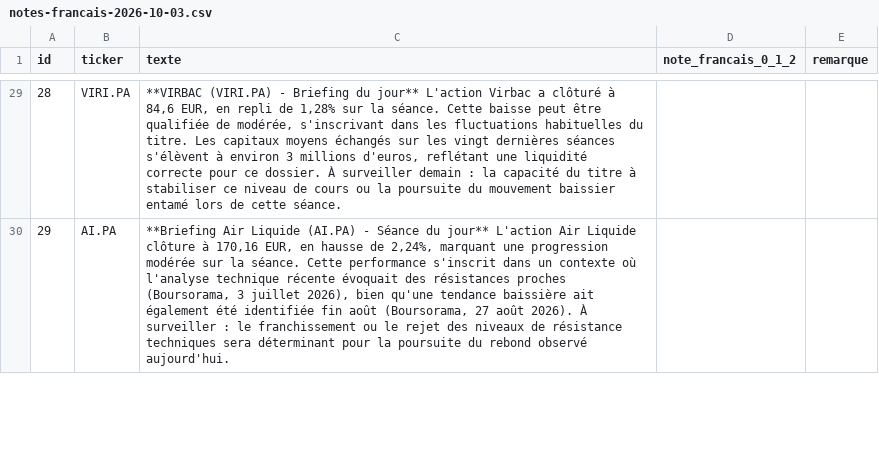
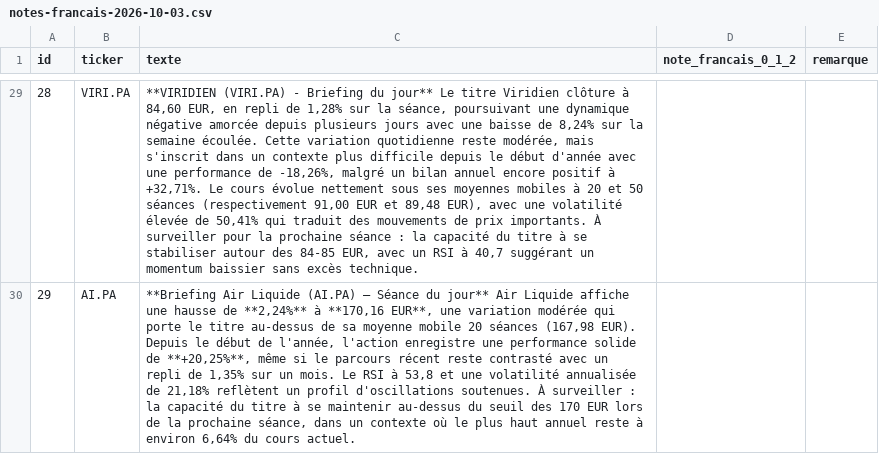
Before and after one commit to Ganda15/rita-agent, a CSV file: evidence/C7/notes-francais-2026-10-03.csv, drawn as a sheet; only a part is shown, gaps mark what is left out; the diff covers the shown part only; the diff names each change by its address in the sheet, - before the commit and + after, or states it on an @@ line.

Commit message:
Les 13 indicateurs entrent dans le prompt du redacteur (decision d Era) : bloc faits a decrire jamais des signaux, volatilite sans signe, absent = non disponible, RSI joint au dictionnaire du scout, graphe et banc alignes, tests d abord ; banc C7 refige et relance : 30/30 conformes AMF, 30 textes sur 30 citent le RSI, 0 mot de signal, 0,0060 USD par briefing ; preuve, rapports E2 et E3, ETAT et ledger a jour

```diff
--- a/evidence/C7/notes-francais-2026-10-03.csv
+++ b/evidence/C7/notes-francais-2026-10-03.csv
-C29 (texte): **VIRBAC (VIRI.PA) - Briefing du jour** L'action Virbac a clôturé à 84,6 EUR, en repli de 1,28% sur la séance. Cette baisse peut être qualifiée de modérée, s'inscrivant dans les fluctuations habituelles du titre. Les capitaux moyens échangés sur les vingt dernières séances s'élèvent à environ 3 millions d'euros, reflétant une liquidité correcte pour ce dossier. À surveiller demain : la capacité du titre à stabiliser ce niveau de cours ou la poursuite du mouvement baissier entamé lors de cette séance.
+C29 (texte): **VIRIDIEN (VIRI.PA) - Briefing du jour** Le titre Viridien clôture à 84,60 EUR, en repli de 1,28% sur la séance, poursuivant une dynamique négative amorcée depuis plusieurs jours avec une baisse de 8,24% sur la semaine écoulée. Cette variation quotidienne reste modérée, mais s'inscrit dans un contexte plus difficile depuis le début d'année avec une performance de -18,26%, malgré un bilan annuel encore positif à +32,71%. Le cours évolue nettement sous ses moyennes mobiles à 20 et 50 séances (respectivement 91,00 EUR et 89,48 EUR), avec une volatilité élevée de 50,41% qui traduit des mouvements de prix importants. À surveiller pour la prochaine séance : la capacité du titre à se stabiliser autour des 84-85 EUR, avec un RSI à 40,7 suggérant un momentum baissier sans excès technique.
-C30 (texte): …Liquide (AI.PA) - Séance du jour** L'action Air Liquide clôture à 170,16 EUR, en hausse de 2,24%, marquant une progression modérée sur la séance. Cette performance s'inscrit dans un contexte où l'analyse technique récente évoquait des résistances proches (Boursorama, 3 juillet 2026), bien qu'une tendance baissière ait également été identifiée fin août (Boursorama, 27 août 2026). À surveiller : le franchissement ou le rejet des niveaux de résistance techniques sera déterminant pour la poursuite du rebond observé aujourd'hui.
+C30 (texte): …Liquide (AI.PA) – Séance du jour** Air Liquide affiche une hausse de **2,24%** à **170,16 EUR**, une variation modérée qui porte le titre au-dessus de sa moyenne mobile 20 séances (167,98 EUR). Depuis le début de l'année, l'action enregistre une performance solide de **+20,25%**, même si le parcours récent reste contrasté avec un repli de 1,35% sur un mois. Le RSI à 53,8 et une volatilité annualisée de 21,18% reflètent un profil d'oscillations soutenues. À surveiller : la capacité du titre à se maintenir au-dessus du seuil des 170 EUR lors de la prochaine séance, dans un contexte où le plus haut annuel reste à environ 6,64% du cours actuel.
```
Also changed, not shown: 28 edited cells elsewhere in this file, evidence/C7/notes-francais-2026-10-03-cle.csv, 23 other files.
